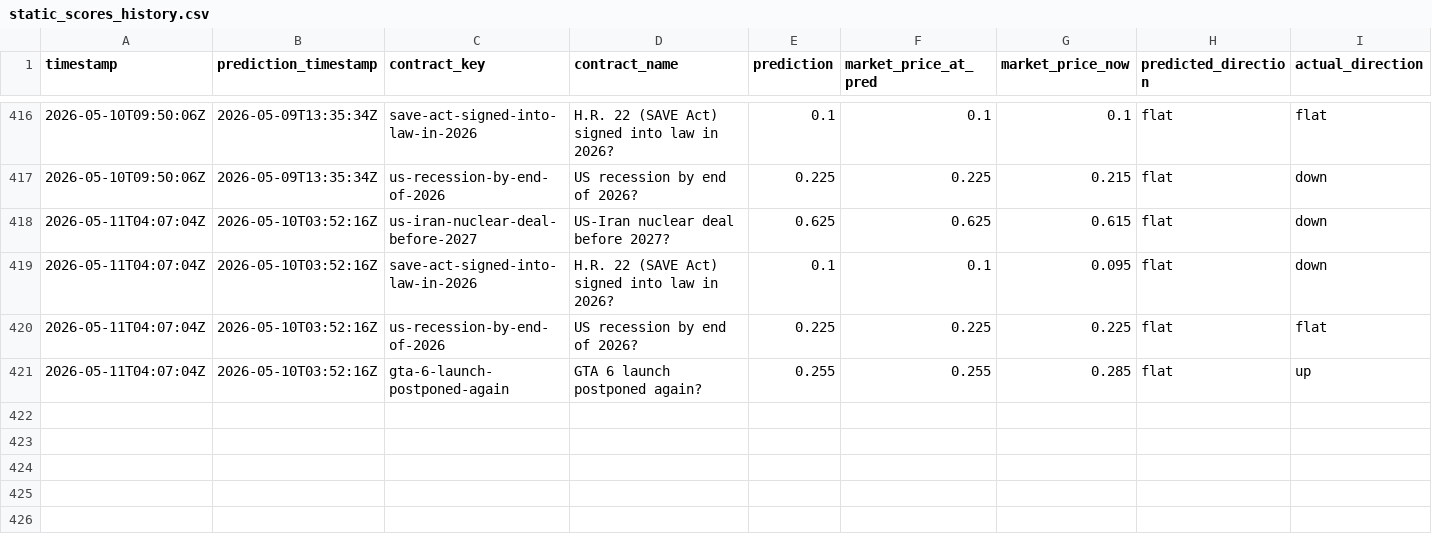
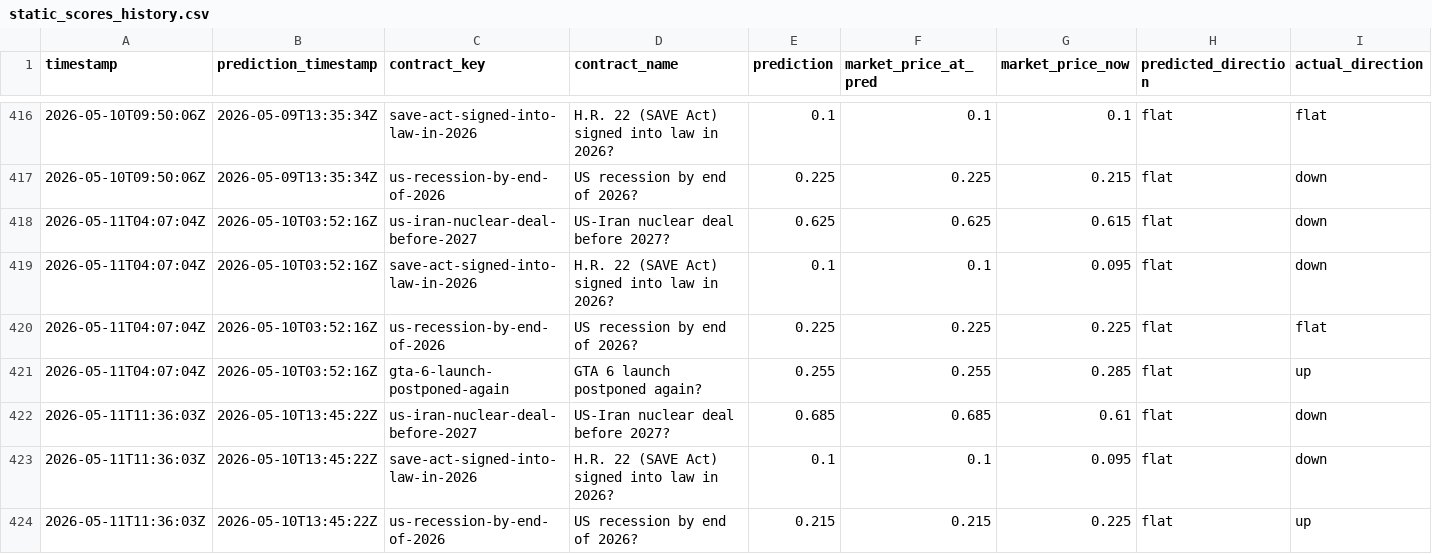
Before and after one commit to pairie-koh/Oracle-Labs-V2, a CSV file: static_scores_history.csv, drawn as a sheet; only a part is shown, gaps mark what is left out; rows hold the shown columns only; the diff names each change by its address in the sheet, - before the commit and + after, or states it on an @@ line.

```diff
--- a/static_scores_history.csv
+++ b/static_scores_history.csv
+row 422: 2026-05-11T11:36:03Z | 2026-05-10T13:45:22Z | us-iran-nuclear-deal-before-2027 | US-Iran nuclear deal before 2027? | 0.685 | 0.685 | 0.61 | flat | down
+row 423: 2026-05-11T11:36:03Z | 2026-05-10T13:45:22Z | save-act-signed-into-law-in-2026 | H.R. 22 (SAVE Act) signed into law in 2026? | 0.1 | 0.1 | 0.095 | flat | down
+row 424: 2026-05-11T11:36:03Z | 2026-05-10T13:45:22Z | us-recession-by-end-of-2026 | US recession by end of 2026? | 0.215 | 0.215 | 0.225 | flat | up
```
Also changed, not shown: price_history/prices.csv, scores_history.csv, 21 other files.
